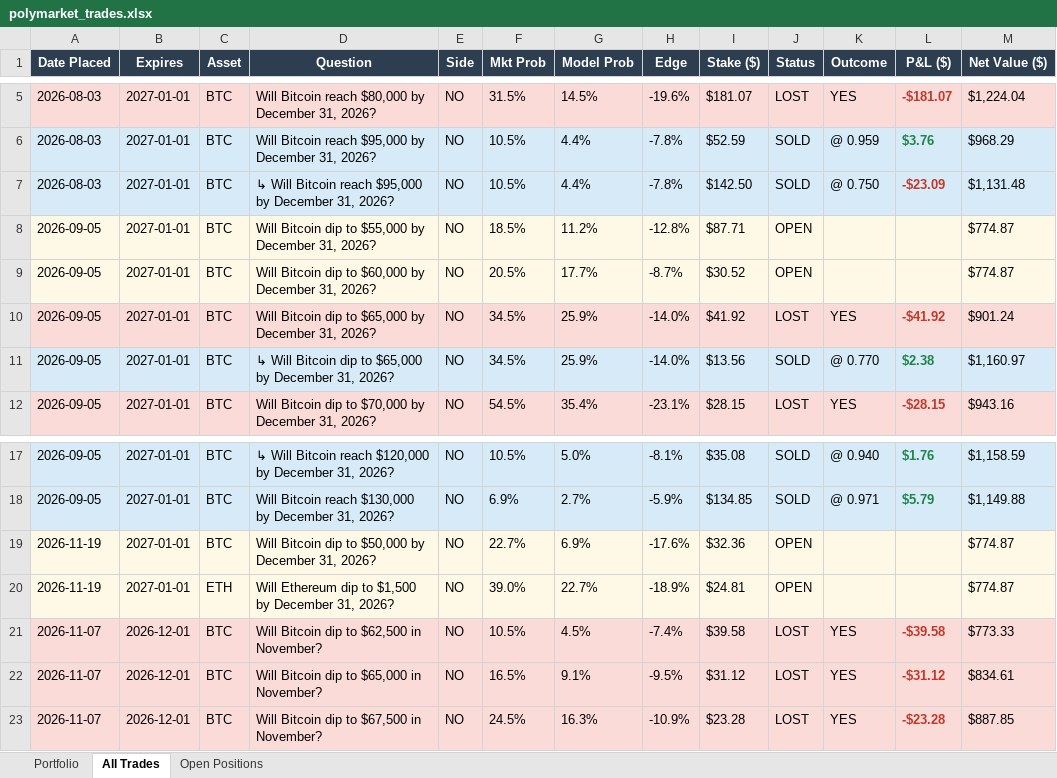
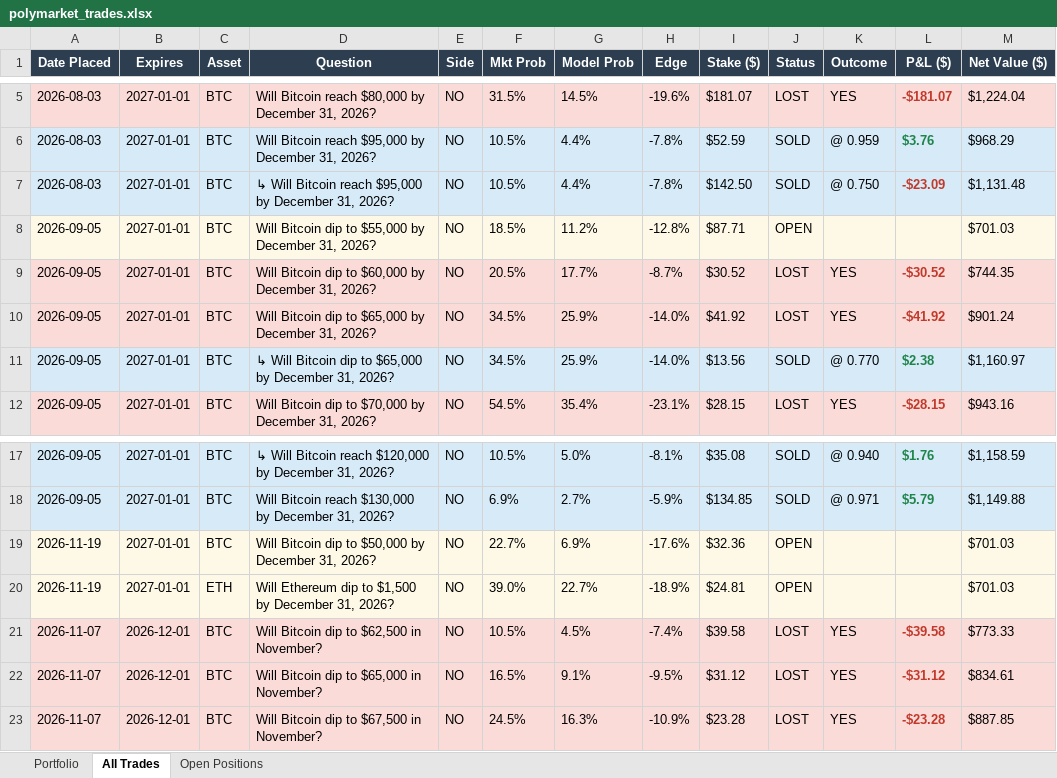
Before and after one commit to BenFredCostello/polymarket-quant, an Excel workbook: polymarket_trades.xlsx, sheet All Trades, drawn as a sheet; only a part is shown, gaps mark what is left out; values as stored, in another font and other column widths than the file's, no borders; the diff covers the shown part only; the diff names each change by its address in the sheet, - before the commit and + after, or states it on an @@ line.

Commit message:
Update trades Excel 2026-11-21 13:29

```diff
--- a/polymarket_trades.xlsx (sheet All Trades)
+++ b/polymarket_trades.xlsx (sheet All Trades)
-M8 (Net Value ($)): $774.87
+M8 (Net Value ($)): $701.03
-A9:M9 fill: #FEF9E7
+A9:M9 fill: #FADBD8
-J9 (Status): OPEN
+J9 (Status): LOST
-K9 (Outcome): (empty)
+K9 (Outcome): YES
-L9 (P&L ($)): (empty)
+L9 (P&L ($)): -$30.52
-M9 (Net Value ($)): $774.87
+M9 (Net Value ($)): $744.35
-M19:M20 (Net Value ($)): $774.87
+M19:M20 (Net Value ($)): $701.03
```
Also changed, not shown: 2 added rows, 32 edited cells and cell formats elsewhere in this sheet, sheet Open Positions, sheet Portfolio, charts or pictures.
